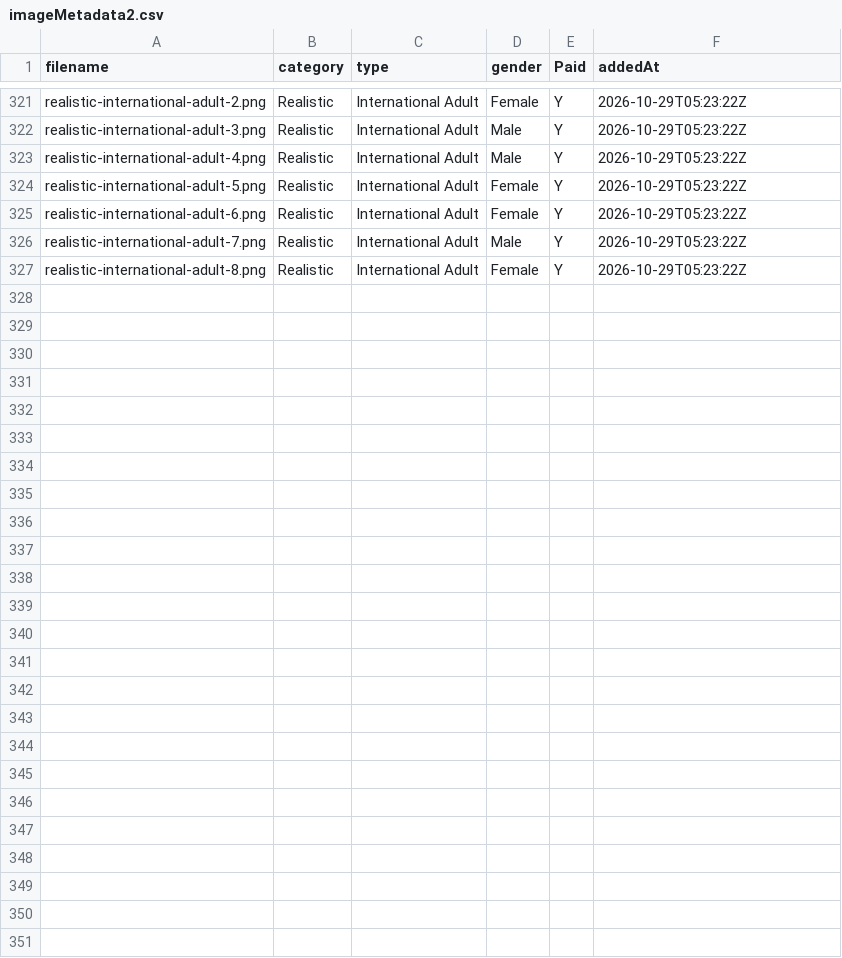
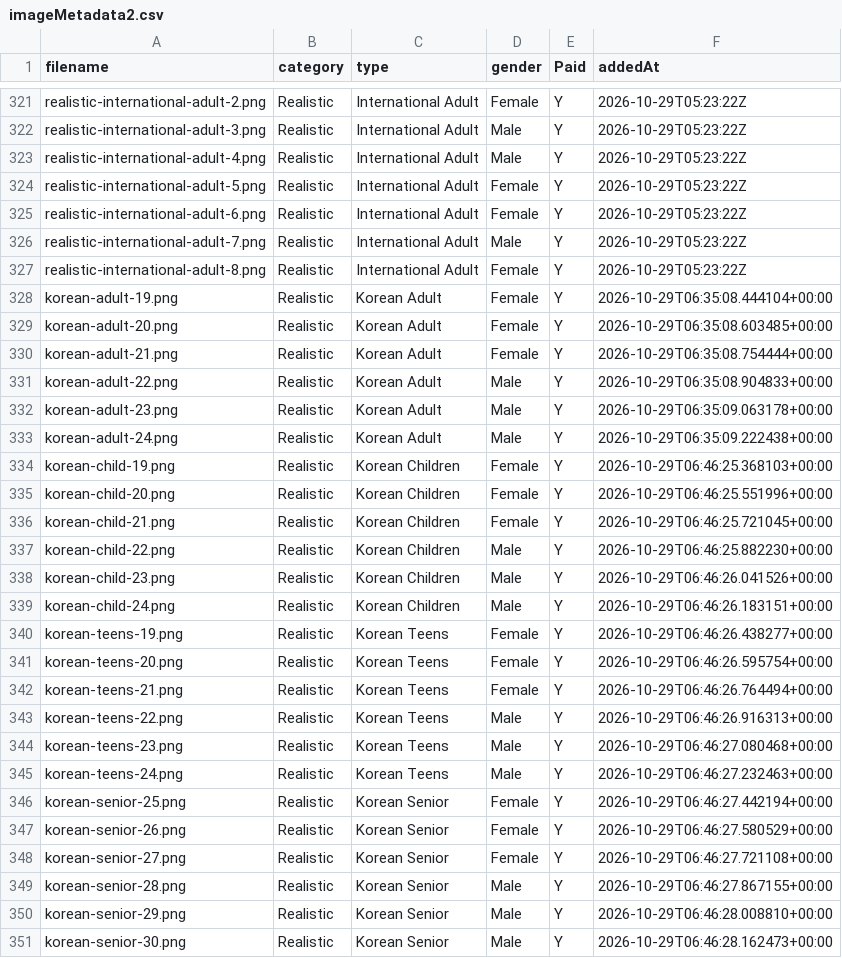
Before and after one commit to designbasekorea/face-dummy-assets, a CSV file: imageMetadata2.csv, drawn as a sheet; only a part is shown, gaps mark what is left out.

Commit message:
feat: add 24 Korean portrait assets

```diff
--- a/imageMetadata2.csv
+++ b/imageMetadata2.csv
@@ -327 +327,25 @@ realistic-international-adult-7.png,Realistic,International Adult,Male,Y,2026-10
 realistic-international-adult-8.png,Realistic,International Adult,Female,Y,2026-10-29T05:23:22Z
+korean-adult-19.png,Realistic,Korean Adult,Female,Y,2026-10-29T06:35:08.444104+00:00
+korean-adult-20.png,Realistic,Korean Adult,Female,Y,2026-10-29T06:35:08.603485+00:00
+korean-adult-21.png,Realistic,Korean Adult,Female,Y,2026-10-29T06:35:08.754444+00:00
+korean-adult-22.png,Realistic,Korean Adult,Male,Y,2026-10-29T06:35:08.904833+00:00
+korean-adult-23.png,Realistic,Korean Adult,Male,Y,2026-10-29T06:35:09.063178+00:00
+korean-adult-24.png,Realistic,Korean Adult,Male,Y,2026-10-29T06:35:09.222438+00:00
+korean-child-19.png,Realistic,Korean Children,Female,Y,2026-10-29T06:46:25.368103+00:00
+korean-child-20.png,Realistic,Korean Children,Female,Y,2026-10-29T06:46:25.551996+00:00
+korean-child-21.png,Realistic,Korean Children,Female,Y,2026-10-29T06:46:25.721045+00:00
+korean-child-22.png,Realistic,Korean Children,Male,Y,2026-10-29T06:46:25.882230+00:00
+korean-child-23.png,Realistic,Korean Children,Male,Y,2026-10-29T06:46:26.041526+00:00
+korean-child-24.png,Realistic,Korean Children,Male,Y,2026-10-29T06:46:26.183151+00:00
+korean-teens-19.png,Realistic,Korean Teens,Female,Y,2026-10-29T06:46:26.438277+00:00
+korean-teens-20.png,Realistic,Korean Teens,Female,Y,2026-10-29T06:46:26.595754+00:00
+korean-teens-21.png,Realistic,Korean Teens,Female,Y,2026-10-29T06:46:26.764494+00:00
+korean-teens-22.png,Realistic,Korean Teens,Male,Y,2026-10-29T06:46:26.916313+00:00
+korean-teens-23.png,Realistic,Korean Teens,Male,Y,2026-10-29T06:46:27.080468+00:00
+korean-teens-24.png,Realistic,Korean Teens,Male,Y,2026-10-29T06:46:27.232463+00:00
+korean-senior-25.png,Realistic,Korean Senior,Female,Y,2026-10-29T06:46:27.442194+00:00
+korean-senior-26.png,Realistic,Korean Senior,Female,Y,2026-10-29T06:46:27.580529+00:00
+korean-senior-27.png,Realistic,Korean Senior,Female,Y,2026-10-29T06:46:27.721108+00:00
+korean-senior-28.png,Realistic,Korean Senior,Male,Y,2026-10-29T06:46:27.867155+00:00
+korean-senior-29.png,Realistic,Korean Senior,Male,Y,2026-10-29T06:46:28.008810+00:00
+korean-senior-30.png,Realistic,Korean Senior,Male,Y,2026-10-29T06:46:28.162473+00:00
```
Also changed, not shown: 51 other files.
